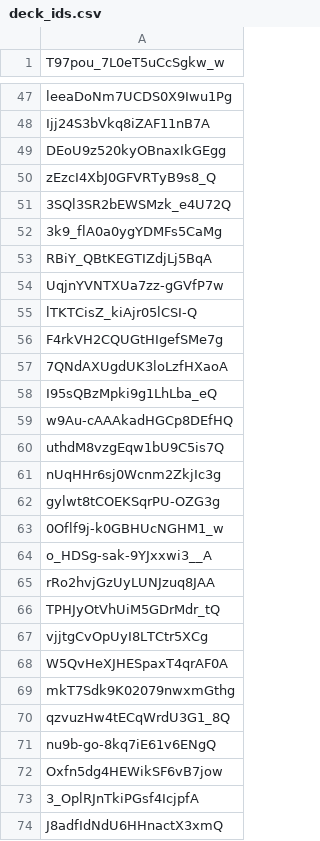
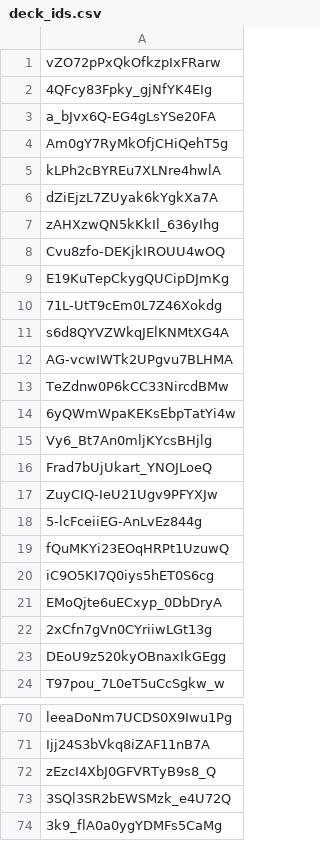
Before and after one commit to edbowker/Canlandata, a CSV file: data/deck_ids.csv, drawn as a sheet; only a part is shown, gaps mark what is left out; the shorter side is filled out with more unchanged rows.

```diff
--- a/data/deck_ids.csv
+++ b/data/deck_ids.csv
@@ -1 +1,24 @@
+vZO72pPxQkOfkzpIxFRarw
+4QFcy83Fpky_gjNfYK4EIg
+a_bJvx6Q-EG4gLsYSe20FA
+Am0gY7RyMkOfjCHiQehT5g
+kLPh2cBYREu7XLNre4hwlA
+dZiEjzL7ZUyak6kYgkXa7A
+zAHXzwQN5kKkIl_636yIhg
+Cvu8zfo-DEKjkIROUU4wOQ
+E19KuTepCkygQUCipDJmKg
+71L-UtT9cEm0L7Z46Xokdg
+s6d8QYVZWkqJElKNMtXG4A
+AG-vcwIWTk2UPgvu7BLHMA
+TeZdnw0P6kCC33NircdBMw
+6yQWmWpaKEKsEbpTatYi4w
+Vy6_Bt7An0mljKYcsBHjlg
+Frad7bUjUkart_YNOJLoeQ
+ZuyCIQ-IeU21Ugv9PFYXJw
+5-lcFceiiEG-AnLvEz844g
+fQuMKYi23EOqHRPt1UzuwQ
+iC9O5KI7Q0iys5hET0S6cg
+EMoQjte6uECxyp_0DbDryA
+2xCfn7gVn0CYriiwLGt13g
+DEoU9z520kyOBnaxIkGEgg
 T97pou_7L0eT5uCcSgkw_w
@@ -48,3 +71,2 @@ leeaDoNm7UCDS0X9Iwu1Pg
 Ijj24S3bVkq8iZAF11nB7A
-DEoU9z520kyOBnaxIkGEgg
 zEzcI4XbJ0GFVRTyB9s8_Q
```
Also changed, not shown: data/color_pips.csv, data/deck_counts.csv, 6 other files.
